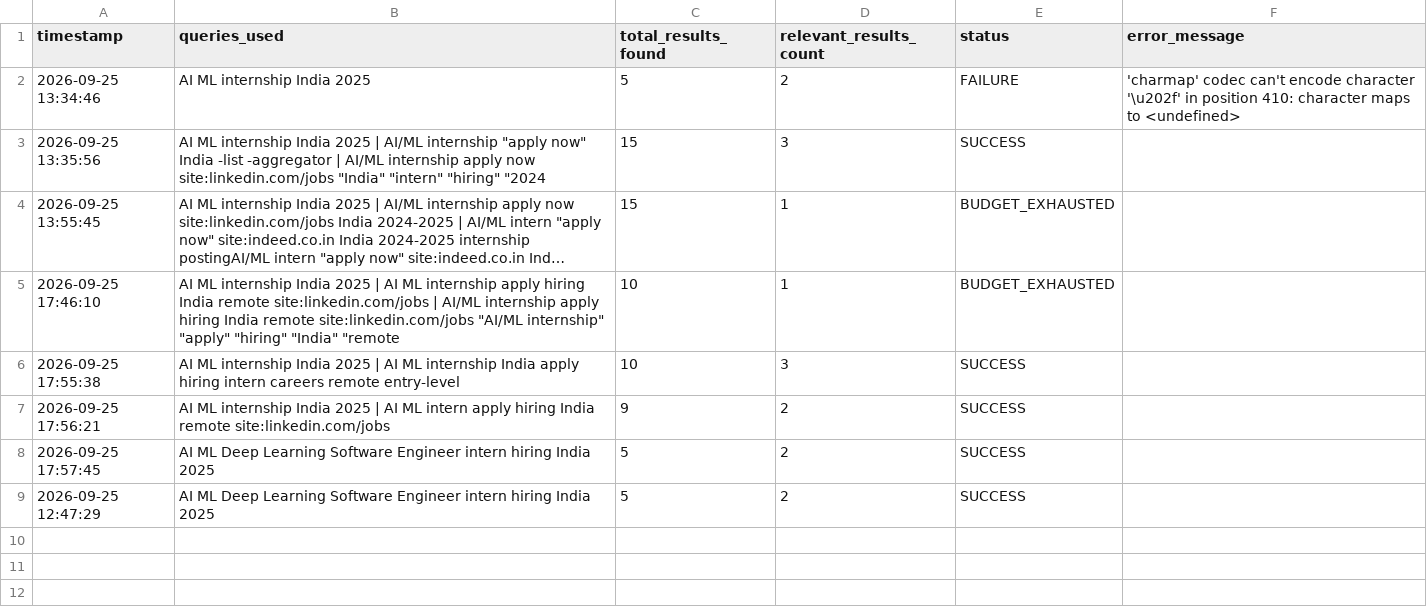
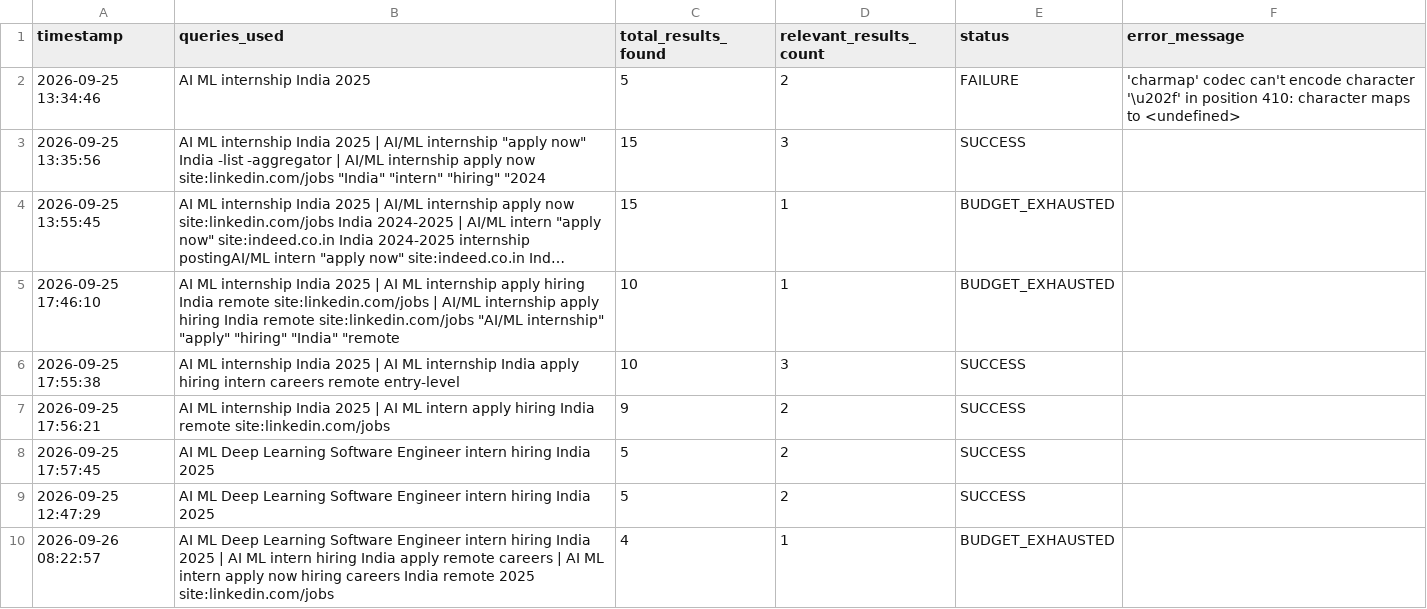
Before and after one commit to YashKate96K/Daily-Job-Alert-Agent, a CSV file: agent_runs.csv, drawn as a sheet; long unchanged cells end in …; the diff names each change by its address in the sheet, - before the commit and + after, or states it on an @@ line.

```diff
--- a/agent_runs.csv
+++ b/agent_runs.csv
+row 10: 2026-09-26 08:22:57 | AI ML Deep Learning Software Engineer intern hiring India 2025 | AI ML intern hiring India apply remote careers | AI ML intern apply now hiring careers India remote 2025 site:linkedin.com/jobs | 4 | 1 | BUDGET_EXHAUSTED
```
